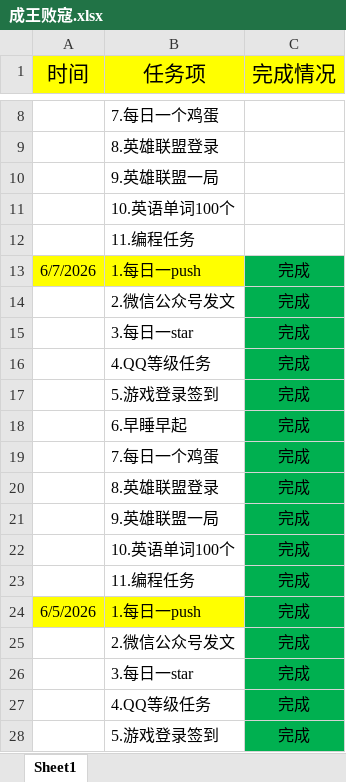
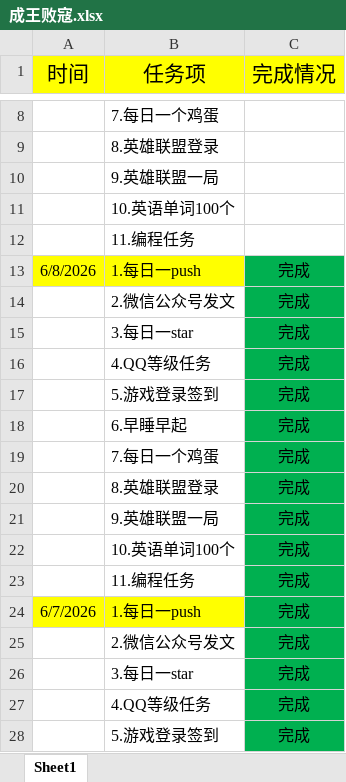
Before and after one commit to ambitiouschild/WinnerTakeAll, an Excel workbook: 成王败寇.xlsx, sheet Sheet1, drawn as a sheet; only a part is shown, gaps mark what is left out; the shorter side is filled out with more unchanged rows; values as stored, in another font and other column widths than the file's, no borders; the diff names each change by its address in the sheet, - before the commit and + after, or states it on an @@ line.

Commit message:
【成王败寇】每日任务2026/6/8【7.4】

```diff
--- a/成王败寇.xlsx (sheet Sheet1)
+++ b/成王败寇.xlsx (sheet Sheet1)
+row 13: 6/8/2026 | 1.每日一push | 完成
+row 14:  | 2.微信公众号发文 | 完成
+row 15:  | 3.每日一star | 完成
+row 16:  | 4.QQ等级任务 | 完成
+row 17:  | 5.游戏登录签到 | 完成
+row 18:  | 6.早睡早起 | 完成
+row 19:  | 7.每日一个鸡蛋 | 完成
+row 20:  | 8.英雄联盟登录 | 完成
+row 21:  | 9.英雄联盟一局 | 完成
+row 22:  | 10.英语单词100个 | 完成
+row 23:  | 11.编程任务 | 完成
```
